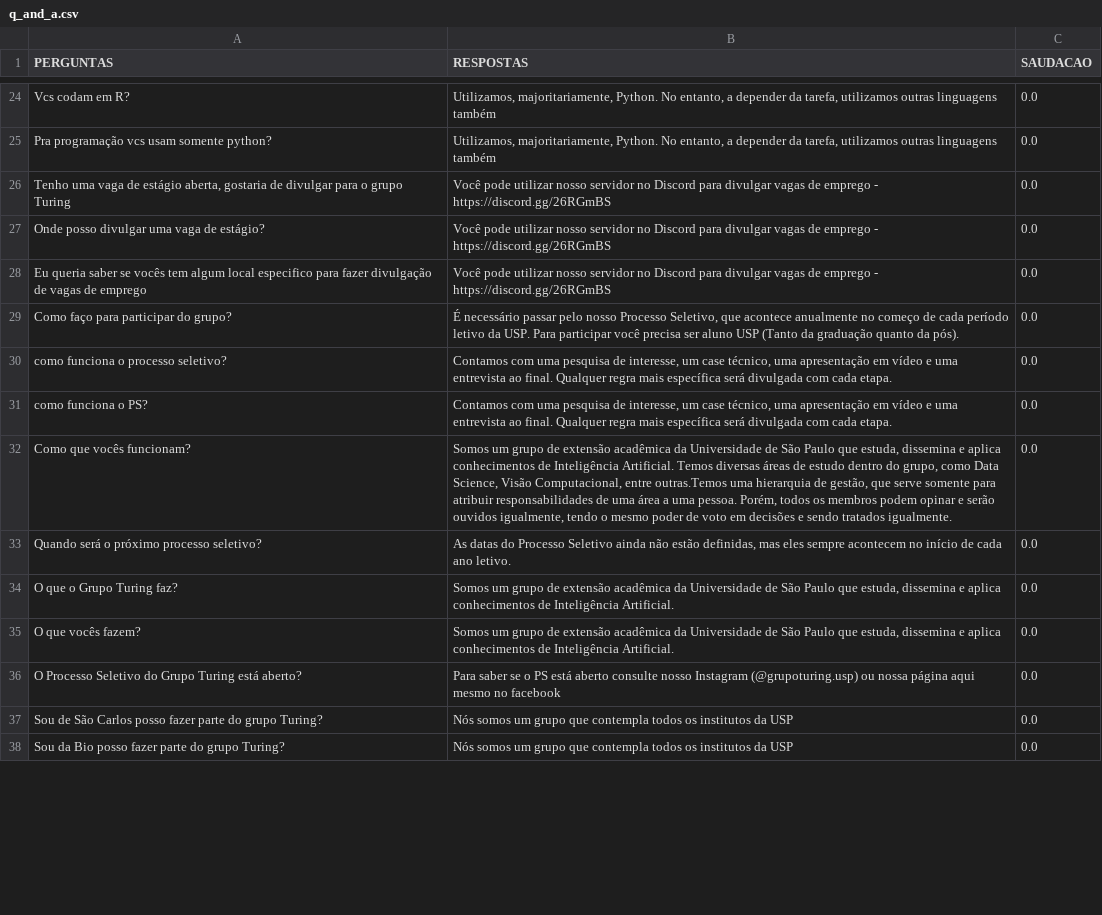
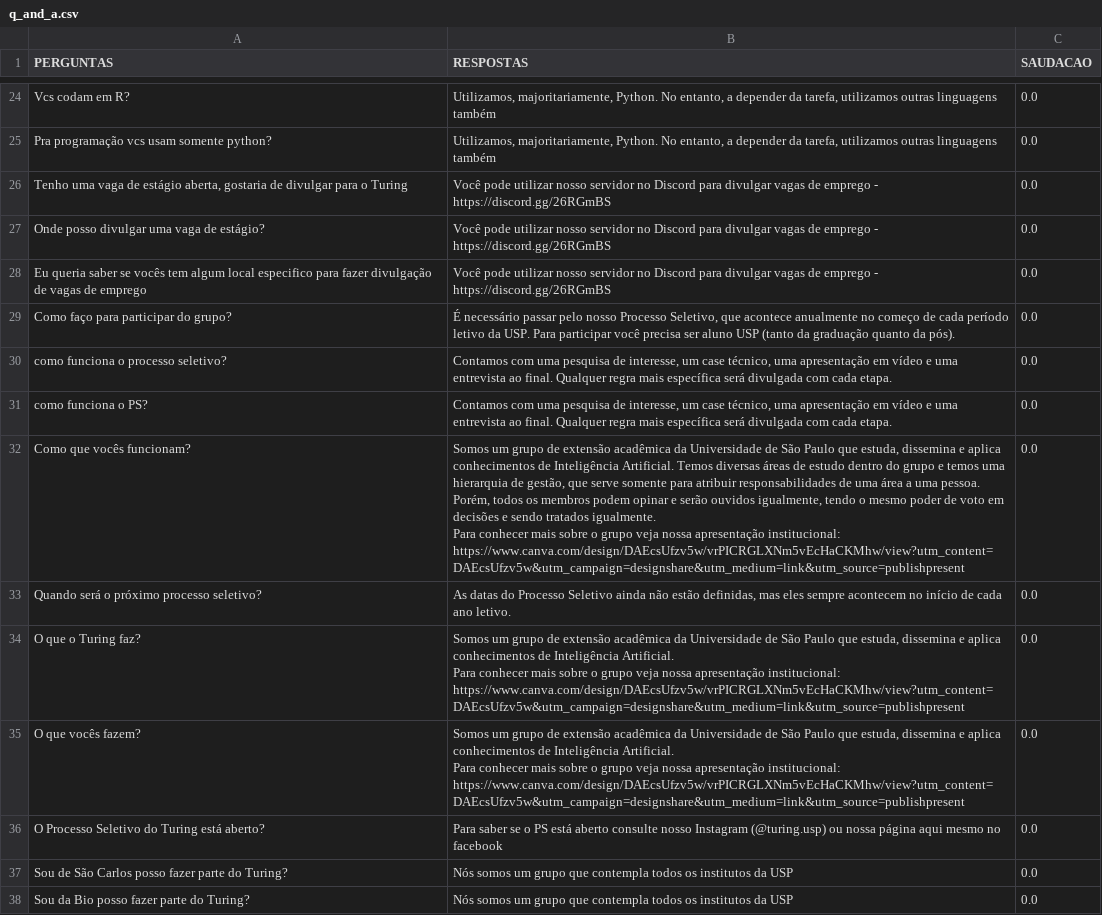
Before and after one commit to turing-usp/ADAbot, a CSV file: bot-lib/assets/q_and_a.csv, drawn as a sheet; only a part is shown, gaps mark what is left out; the diff covers the shown part only.

```diff
--- a/bot-lib/assets/q_and_a.csv
+++ b/bot-lib/assets/q_and_a.csv
@@ -25,14 +27,20 @@ Vcs codam em R?;Utilizamos, majoritariamente, Python. No entanto, a depender da
 Pra programação vcs usam somente python?;Utilizamos, majoritariamente, Python. No entanto, a depender da tarefa, utilizamos outras linguagens também;0.0
-Tenho uma vaga de estágio aberta, gostaria de divulgar para o grupo Turing;Você pode utilizar nosso servidor no Discord para divulgar vagas de emprego - https://discord.gg/26RGmBS;0.0
+Tenho uma vaga de estágio aberta, gostaria de divulgar para o Turing;Você pode utilizar nosso servidor no Discord para divulgar vagas de emprego - https://discord.gg/26RGmBS;0.0
 Onde posso divulgar uma vaga de estágio?;Você pode utilizar nosso servidor no Discord para divulgar vagas de emprego - https://discord.gg/26RGmBS;0.0
 Eu queria saber se vocês tem algum local especifico para fazer divulgação de vagas de emprego;Você pode utilizar nosso servidor no Discord para divulgar vagas de emprego - https://discord.gg/26RGmBS;0.0
-Como faço para participar do grupo?;É necessário passar pelo nosso Processo Seletivo, que acontece anualmente no começo de cada período letivo da USP. Para participar você precisa ser aluno USP (Tanto da graduação quanto da pós).;0.0
+Como faço para participar do grupo?;É necessário passar pelo nosso Processo Seletivo, que acontece anualmente no começo de cada período letivo da USP. Para participar você precisa ser aluno USP (tanto da graduação quanto da pós).;0.0
 como funciona o processo seletivo?;Contamos com uma pesquisa de interesse, um case técnico, uma apresentação em vídeo e uma entrevista ao final. Qualquer regra mais específica será divulgada com cada etapa.;0.0
 como funciona o PS?;Contamos com uma pesquisa de interesse, um case técnico, uma apresentação em vídeo e uma entrevista ao final. Qualquer regra mais específica será divulgada com cada etapa.;0.0
-Como que vocês funcionam?;Somos um grupo de extensão acadêmica da Universidade de São Paulo que estuda, dissemina e aplica conhecimentos de Inteligência Artificial. Temos diversas áreas de estudo dentro do grupo, como Data Science, Visão Computacional, entre outras.Temos uma hierarquia de gestão, que serve somente para atribuir responsabilidades de uma área a uma pessoa. Porém, todos os membros podem opinar e serão ouvidos igualmente, tendo o mesmo poder de voto em decisões e sendo tratados igualmente.;0.0
+Como que vocês funcionam?;"Somos um grupo de extensão acadêmica da Universidade de São Paulo que estuda, dissemina e aplica conhecimentos de Inteligência Artificial. Temos diversas áreas de estudo dentro do grupo e temos uma hierarquia de gestão, que serve somente para atribuir responsabilidades de uma área a uma pessoa. Porém, todos os membros podem opinar e serão ouvidos igualmente, tendo o mesmo poder de voto em decisões e sendo tratados igualmente.
+
+Para conhecer mais sobre o grupo veja nossa apresentação institucional: https://www.canva.com/design/DAEcsUfzv5w/vrPICRGLXNm5vEcHaCKMhw/view?utm_content=DAEcsUfzv5w&utm_campaign=designshare&utm_medium=link&utm_source=publishpresent ";0.0
 Quando será o próximo processo seletivo?;As datas do Processo Seletivo ainda não estão definidas, mas eles sempre acontecem no início de cada ano letivo.;0.0
-O que o Grupo Turing faz?;Somos um grupo de extensão acadêmica da Universidade de São Paulo que estuda, dissemina e aplica conhecimentos de Inteligência Artificial.;0.0
-O que vocês fazem?;Somos um grupo de extensão acadêmica da Universidade de São Paulo que estuda, dissemina e aplica conhecimentos de Inteligência Artificial.;0.0
-O Processo Seletivo do Grupo Turing está aberto?;Para saber se o PS está aberto consulte nosso Instagram (@grupoturing.usp) ou nossa página aqui mesmo no  facebook;0.0
-Sou de São Carlos posso fazer parte do grupo Turing?;Nós somos um grupo que contempla todos os institutos da USP;0.0
-Sou da Bio posso fazer parte do grupo Turing?;Nós somos um grupo que contempla todos os institutos da USP;0.0
+O que o Turing faz?;"Somos um grupo de extensão acadêmica da Universidade de São Paulo que estuda, dissemina e aplica conhecimentos de Inteligência Artificial.
+
+Para conhecer mais sobre o grupo veja nossa apresentação institucional: https://www.canva.com/design/DAEcsUfzv5w/vrPICRGLXNm5vEcHaCKMhw/view?utm_content=DAEcsUfzv5w&utm_campaign=designshare&utm_medium=link&utm_source=publishpresent  ";0.0
+O que vocês fazem?;"Somos um grupo de extensão acadêmica da Universidade de São Paulo que estuda, dissemina e aplica conhecimentos de Inteligência Artificial.
+
+Para conhecer mais sobre o grupo veja nossa apresentação institucional: https://www.canva.com/design/DAEcsUfzv5w/vrPICRGLXNm5vEcHaCKMhw/view?utm_content=DAEcsUfzv5w&utm_campaign=designshare&utm_medium=link&utm_source=publishpresent ";0.0
+O Processo Seletivo do Turing está aberto?;Para saber se o PS está aberto consulte nosso Instagram (@turing.usp) ou nossa página aqui mesmo no  facebook;0.0
+Sou de São Carlos posso fazer parte do Turing?;Nós somos um grupo que contempla todos os institutos da USP;0.0
+Sou da Bio posso fazer parte do Turing?;Nós somos um grupo que contempla todos os institutos da USP;0.0
```
Also changed, not shown: 1 added row and 87 edited cells elsewhere in this file.
